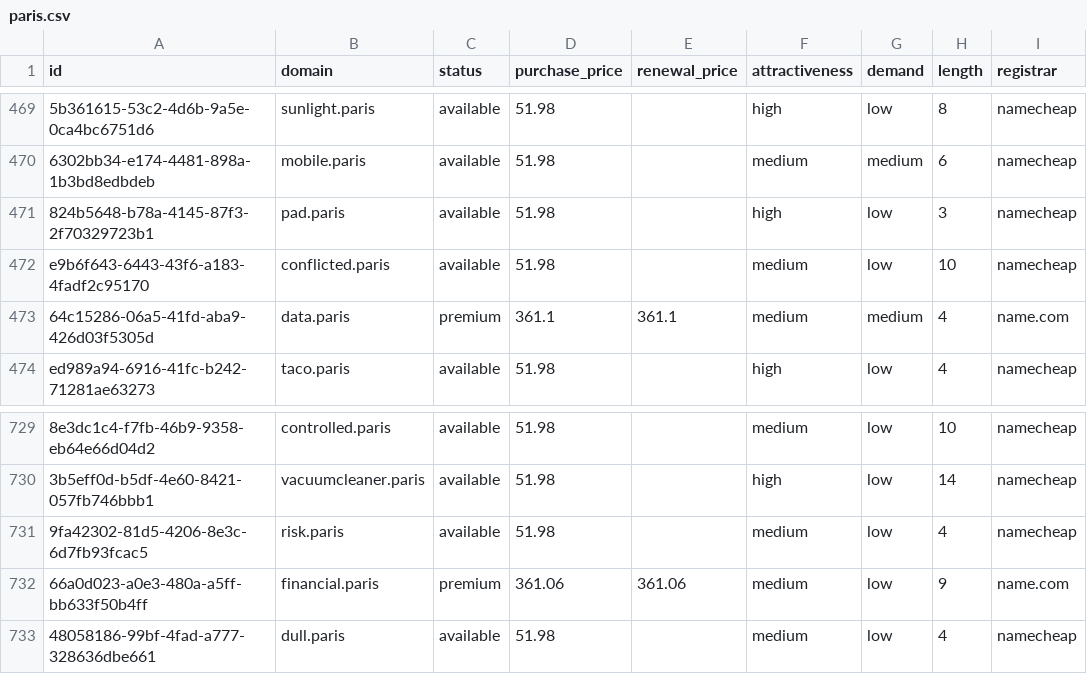
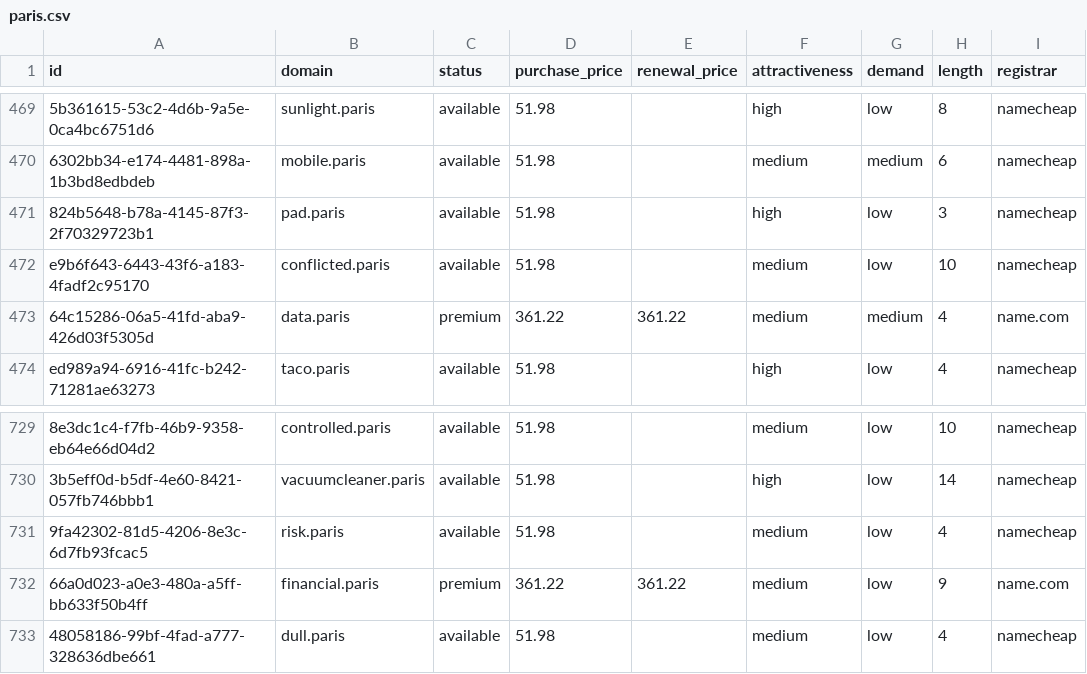
Before and after one commit to UniqueDomains/paris-oneword-domains, a CSV file: paris.csv, drawn as a sheet; only a part is shown, gaps mark what is left out; the diff names each change by its address in the sheet, - before the commit and + after, or states it on an @@ line.

Commit message:
Domains update

```diff
--- a/paris.csv
+++ b/paris.csv
-D473 (purchase_price): 361.1
+D473 (purchase_price): 361.22
-E473 (renewal_price): 361.1
+E473 (renewal_price): 361.22
-D732 (purchase_price): 361.06
+D732 (purchase_price): 361.22
-E732 (renewal_price): 361.06
+E732 (renewal_price): 361.22
```
Also changed, not shown: 4 other files.
